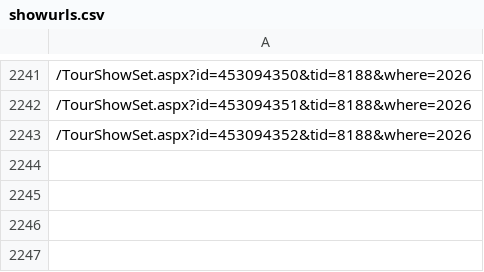
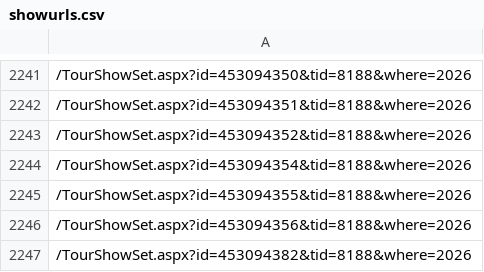
Before and after one commit to gavo46/Dave-Matthews-Band-Probabilistic-Analysis-for-Fans, a CSV file: showurls.csv, drawn as a sheet; only a part is shown, gaps mark what is left out.

Commit message:
finalized probability and scrape and updated list

```diff
--- a/showurls.csv
+++ b/showurls.csv
@@ -2243 +2243,5 @@
 /TourShowSet.aspx?id=453094352&tid=8188&where=2026
+/TourShowSet.aspx?id=453094354&tid=8188&where=2026
+/TourShowSet.aspx?id=453094355&tid=8188&where=2026
+/TourShowSet.aspx?id=453094356&tid=8188&where=2026
+/TourShowSet.aspx?id=453094382&tid=8188&where=2026
```
Also changed, not shown: 2 other files.
